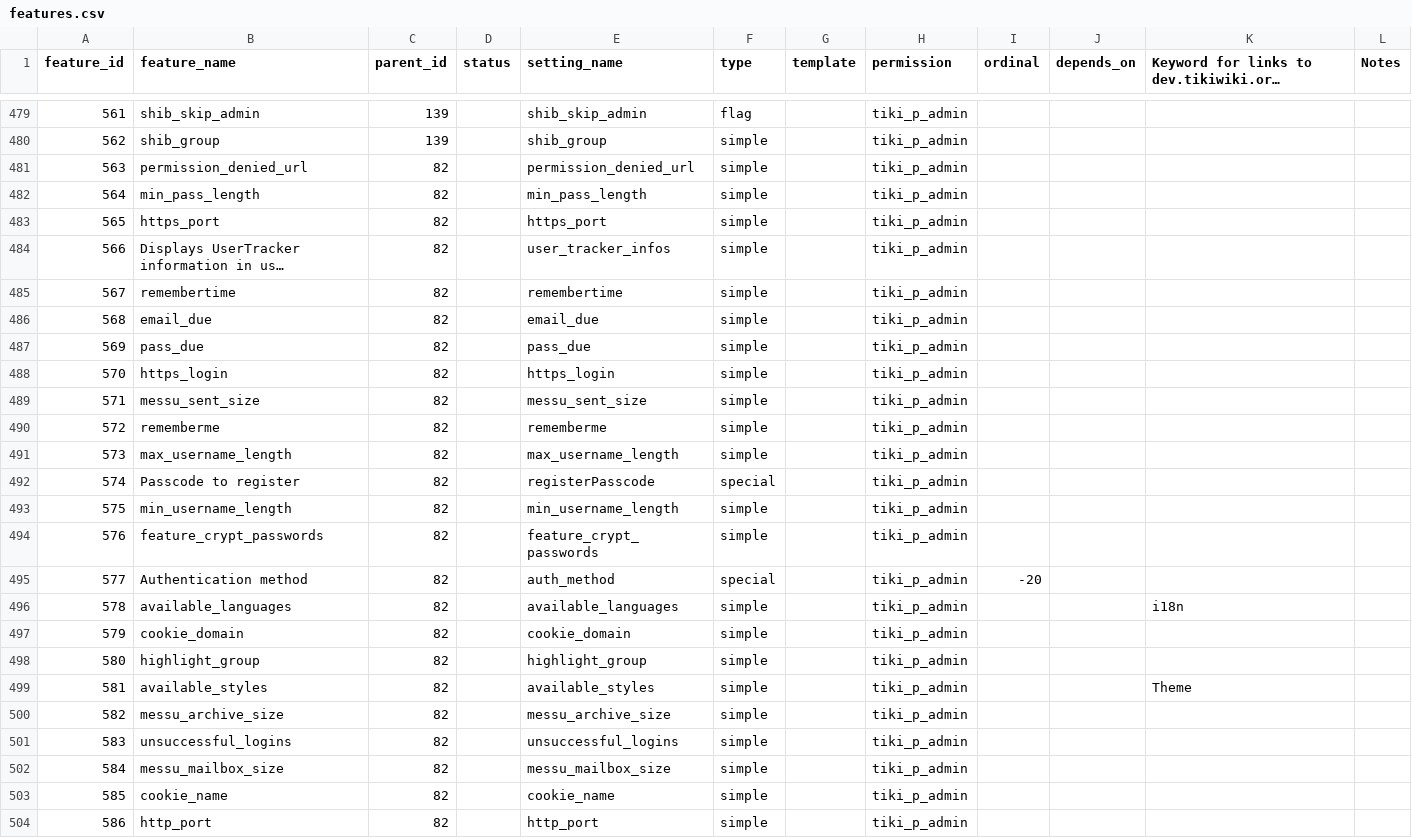
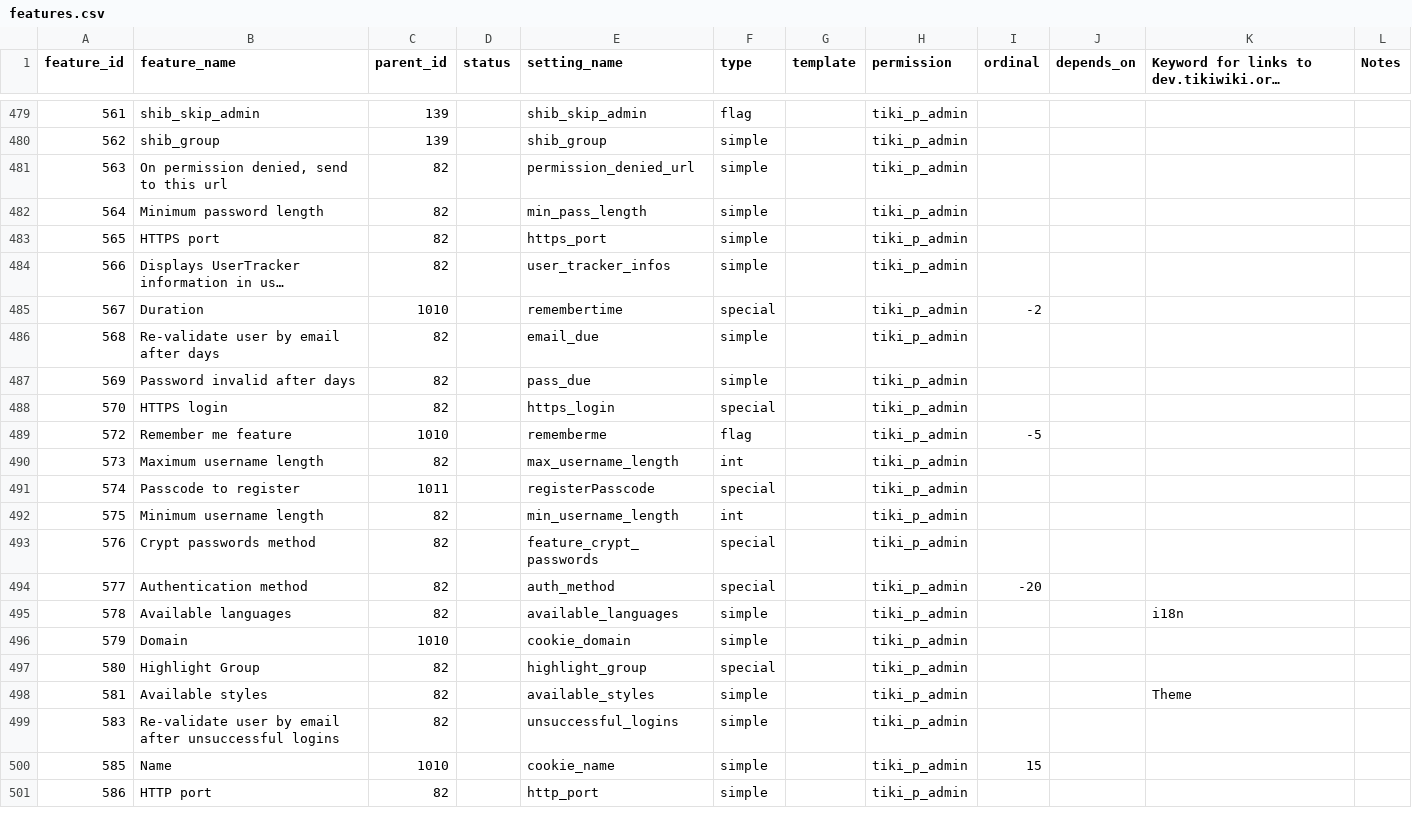
Before and after one commit to meta-net-ar/tiki, a CSV file: db/features.csv, drawn as a sheet; only a part is shown, gaps mark what is left out; long unchanged cells end in …; removed rows and columns are numbered as before the commit, all else as after; the diff covers the shown part only; the diff names each change by its address in the sheet, - before the commit and + after, or states it on an @@ line.

Commit message:
[FIX] more data for tiki-magic.php

```diff
--- a/db/features.csv
+++ b/db/features.csv
-B481 (feature_name): permission_denied_url
+B481 (feature_name): On permission denied, send to this url
-B482 (feature_name): min_pass_length
+B482 (feature_name): Minimum password length
-B483 (feature_name): https_port
+B483 (feature_name): HTTPS port
-row 485: 567 | remembertime | 82 |  | remembertime | simple |  | tiki_p_admin
+row 485: 567 | Duration | 1010 |  | remembertime | special |  | tiki_p_admin | -2
-B486 (feature_name): email_due
+B486 (feature_name): Re-validate user by email after days
-B487 (feature_name): pass_due
+B487 (feature_name): Password invalid after days
-B488 (feature_name): https_login
+B488 (feature_name): HTTPS login
-F488 (type): simple
+F488 (type): special
-row 489: 571 | messu_sent_size | 82 |  | messu_sent_size | simple |  | tiki_p_admin
-row 490: 572 | rememberme | 82 |  | rememberme | simple |  | tiki_p_admin
+row 489: 572 | Remember me feature | 1010 |  | rememberme | flag |  | tiki_p_admin | -5
-B490 (feature_name): max_username_length
+B490 (feature_name): Maximum username length
-F490 (type): simple
+F490 (type): int
-C491 (parent_id): 82
+C491 (parent_id): 1011
-B492 (feature_name): min_username_length
+B492 (feature_name): Minimum username length
-F492 (type): simple
+F492 (type): int
-B493 (feature_name): feature_crypt_passwords
+B493 (feature_name): Crypt passwords method
-F493 (type): simple
+F493 (type): special
-B495 (feature_name): available_languages
+B495 (feature_name): Available languages
-B496 (feature_name): cookie_domain
+B496 (feature_name): Domain
-C496 (parent_id): 82
+C496 (parent_id): 1010
-B497 (feature_name): highlight_group
+B497 (feature_name): Highlight Group
-F497 (type): simple
+F497 (type): special
-B498 (feature_name): available_styles
+B498 (feature_name): Available styles
-row 500: 582 | messu_archive_size | 82 |  | messu_archive_size | simple |  | tiki_p_admin
-B499 (feature_name): unsuccessful_logins
+B499 (feature_name): Re-validate user by email after unsuccessful logins
-row 502: 584 | messu_mailbox_size | 82 |  | messu_mailbox_size | simple |  | tiki_p_admin
-B500 (feature_name): cookie_name
+B500 (feature_name): Name
-C500 (parent_id): 82
+C500 (parent_id): 1010
-I500 (ordinal): (empty)
+I500 (ordinal): 15
-B501 (feature_name): http_port
+B501 (feature_name): HTTP port
```
Also changed, not shown: 2 added rows and 17 edited cells elsewhere in this file.
